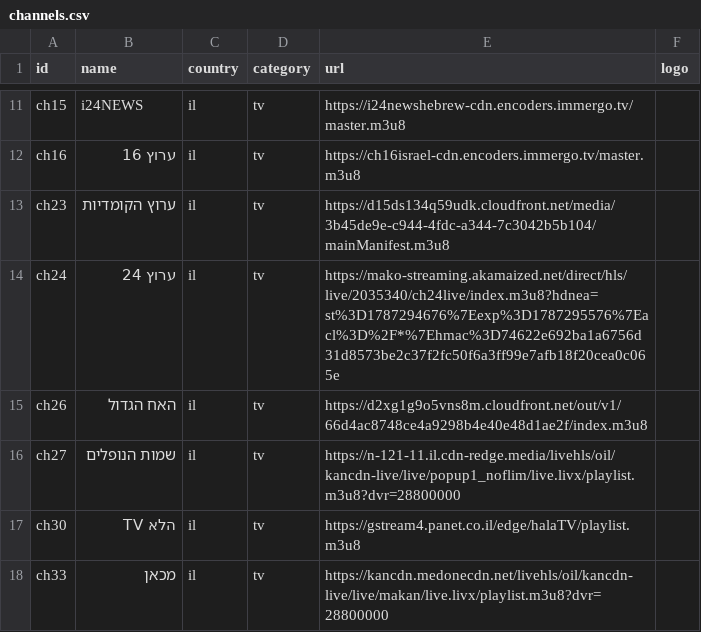
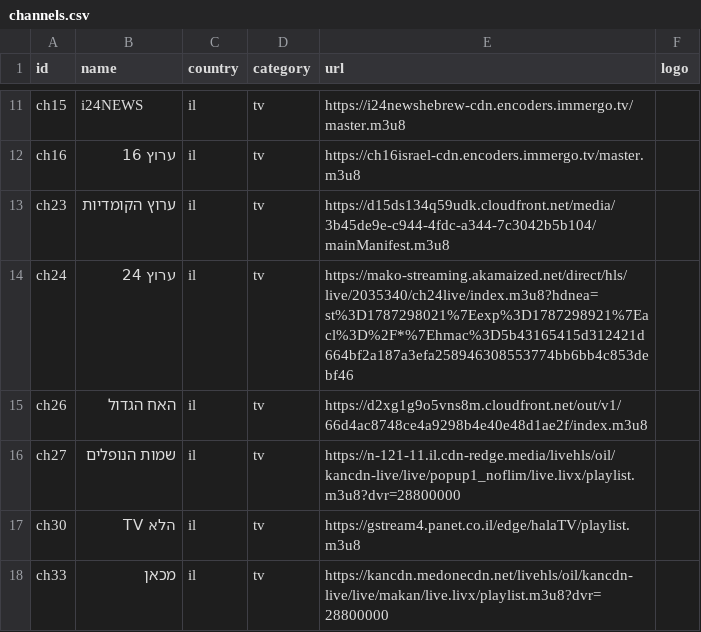
Before and after one commit to Nir-0z/split-tv, a CSV file: channels.csv, drawn as a sheet; only a part is shown, gaps mark what is left out.

```diff
--- a/channels.csv
+++ b/channels.csv
@@ -13,3 +13,3 @@ ch16,ערוץ 16,il,tv,https://ch16israel-cdn.encoders.immergo.tv/master.m3u8,
 ch23,ערוץ הקומדיות,il,tv,https://d15ds134q59udk.cloudfront.net/media/3b45de9e-c944-4fdc-a344-7c3042b5b104/mainManifest.m3u8,
-ch24,ערוץ 24,il,tv,https://mako-streaming.akamaized.net/direct/hls/live/2035340/ch24live/index.m3u8?hdnea=st%3D1787294676%7Eexp%3D1787295576%7Eacl%3D%2F*%7Ehmac%3D74622e692ba1a6756d31d8573be2c37f2fc50f6a3ff99e7afb18f20cea0c065e,
+ch24,ערוץ 24,il,tv,https://mako-streaming.akamaized.net/direct/hls/live/2035340/ch24live/index.m3u8?hdnea=st%3D1787298021%7Eexp%3D1787298921%7Eacl%3D%2F*%7Ehmac%3D5b43165415d312421d664bf2a187a3efa258946308553774bb6bb4c853debf46,
 ch26,האח הגדול,il,tv,https://d2xg1g9o5vns8m.cloudfront.net/out/v1/66d4ac8748ce4a9298b4e40e48d1ae2f/index.m3u8,
```
